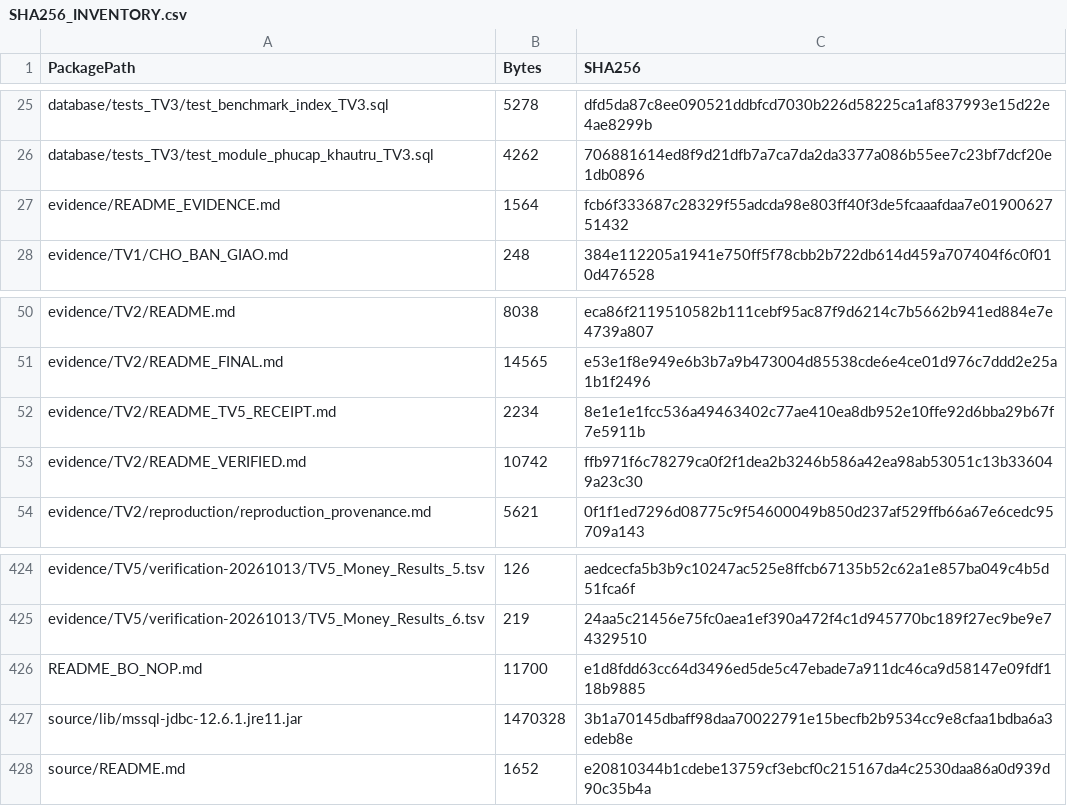
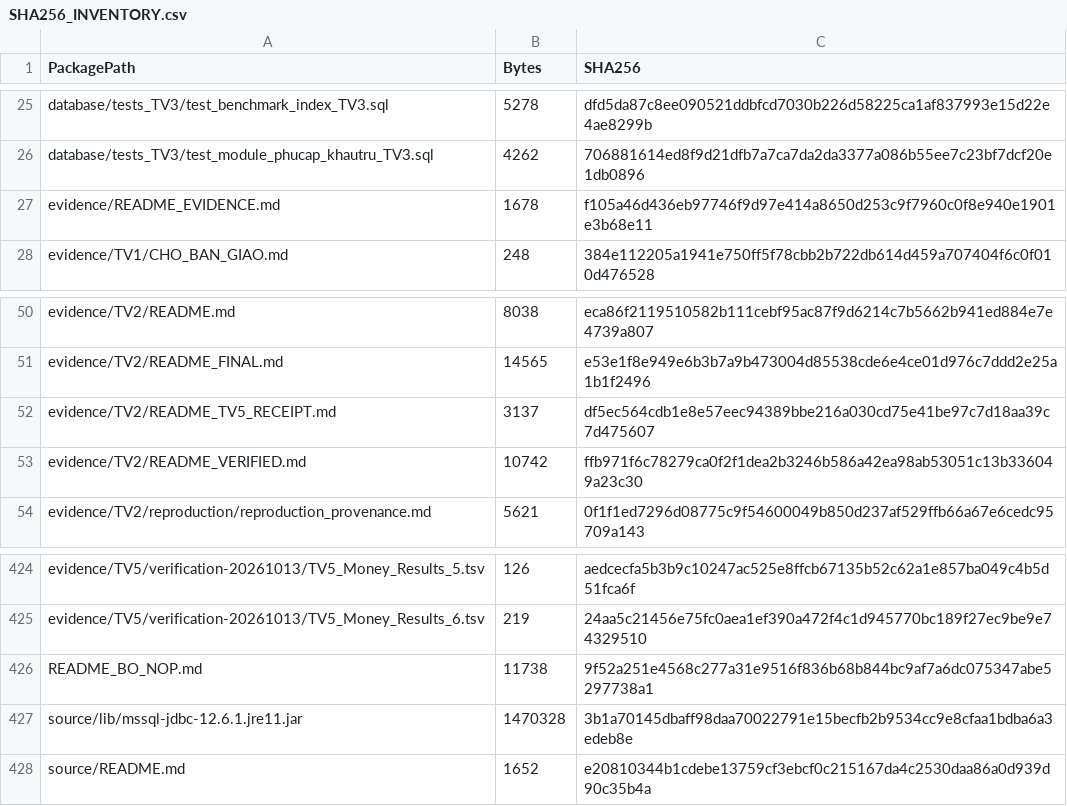
Before and after one commit to tranducanhyn99-prog/Project_QuanLyNhanSuTienLuong, a CSV file: Bo_nop_Nhom06/source/SHA256_INVENTORY.csv, drawn as a sheet; only a part is shown, gaps mark what is left out.

```diff
--- a/Bo_nop_Nhom06/source/SHA256_INVENTORY.csv
+++ b/Bo_nop_Nhom06/source/SHA256_INVENTORY.csv
@@ -26,3 +26,3 @@ database/tests_TV3/test_benchmark_index_TV3.sql,5278,dfd5da87c8ee090521ddbfcd703
 database/tests_TV3/test_module_phucap_khautru_TV3.sql,4262,706881614ed8f9d21dfb7a7ca7da2da3377a086b55ee7c23bf7dcf20e1db0896
-evidence/README_EVIDENCE.md,1564,fcb6f333687c28329f55adcda98e803ff40f3de5fcaaafdaa7e0190062751432
+evidence/README_EVIDENCE.md,1678,f105a46d436eb97746f9d97e414a8650d253c9f7960c0f8e940e1901e3b68e11
 evidence/TV1/CHO_BAN_GIAO.md,248,384e112205a1941e750ff5f78cbb2b722db614d459a707404f6c0f010d476528
@@ -51,3 +51,3 @@ evidence/TV2/README.md,8038,eca86f2119510582b111cebf95ac87f9d6214c7b5662b941ed88
 evidence/TV2/README_FINAL.md,14565,e53e1f8e949e6b3b7a9b473004d85538cde6e4ce01d976c7ddd2e25a1b1f2496
-evidence/TV2/README_TV5_RECEIPT.md,2234,8e1e1e1fcc536a49463402c77ae410ea8db952e10ffe92d6bba29b67f7e5911b
+evidence/TV2/README_TV5_RECEIPT.md,3137,df5ec564cdb1e8e57eec94389bbe216a030cd75e41be97c7d18aa39c7d475607
 evidence/TV2/README_VERIFIED.md,10742,ffb971f6c78279ca0f2f1dea2b3246b586a42ea98ab53051c13b336049a23c30
@@ -425,3 +425,3 @@ evidence/TV5/verification-20261013/TV5_Money_Results_5.tsv,126,aedcecfa5b3b9c102
 evidence/TV5/verification-20261013/TV5_Money_Results_6.tsv,219,24aa5c21456e75fc0aea1ef390a472f4c1d945770bc189f27ec9be9e74329510
-README_BO_NOP.md,11700,e1d8fdd63cc64d3496ed5de5c47ebade7a911dc46ca9d58147e09fdf118b9885
+README_BO_NOP.md,11738,9f52a251e4568c277a31e9516f836b68b844bc9af7a6dc075347abe5297738a1
 source/lib/mssql-jdbc-12.6.1.jre11.jar,1470328,3b1a70145dbaff98daa70022791e15becfb2b9534cc9e8cfaa1bdba6a3edeb8e
```
Also changed, not shown: Bo_nop_Nhom06/SHA256_MANIFEST.csv, 3 other files.
